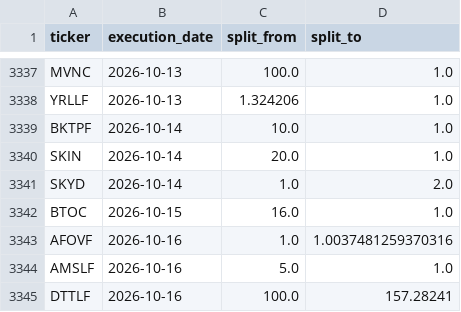
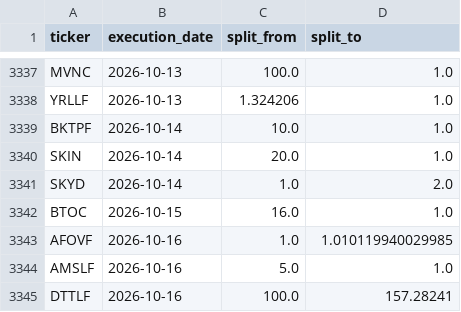
Before and after one commit to az123-stack/breadth-monitor, a CSV file: data/splits.csv, drawn as a sheet; only a part is shown, gaps mark what is left out; the diff covers the shown part only.

```diff
--- a/data/splits.csv
+++ b/data/splits.csv
@@ -3342,3 +3342,3 @@ SKYD,2026-10-14,1.0,2.0
 BTOC,2026-10-15,16.0,1.0
-AFOVF,2026-10-16,1.0,1.0037481259370316
+AFOVF,2026-10-16,1.0,1.010119940029985
 AMSLF,2026-10-16,5.0,1.0
```
Also changed, not shown: 35 added rows elsewhere in this file, 4 other files.
